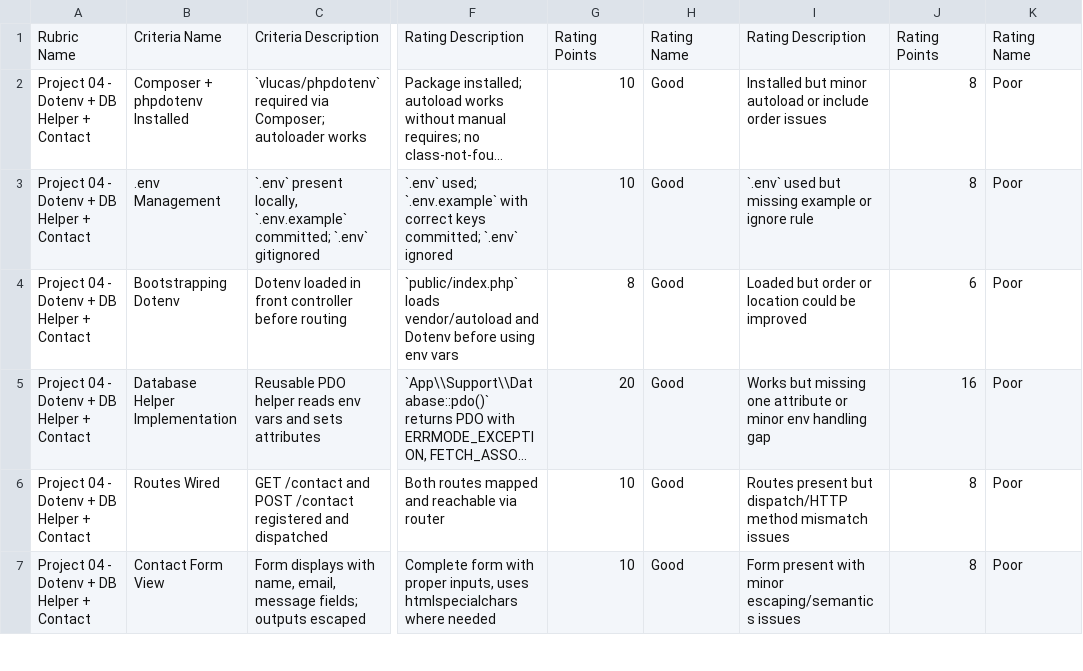
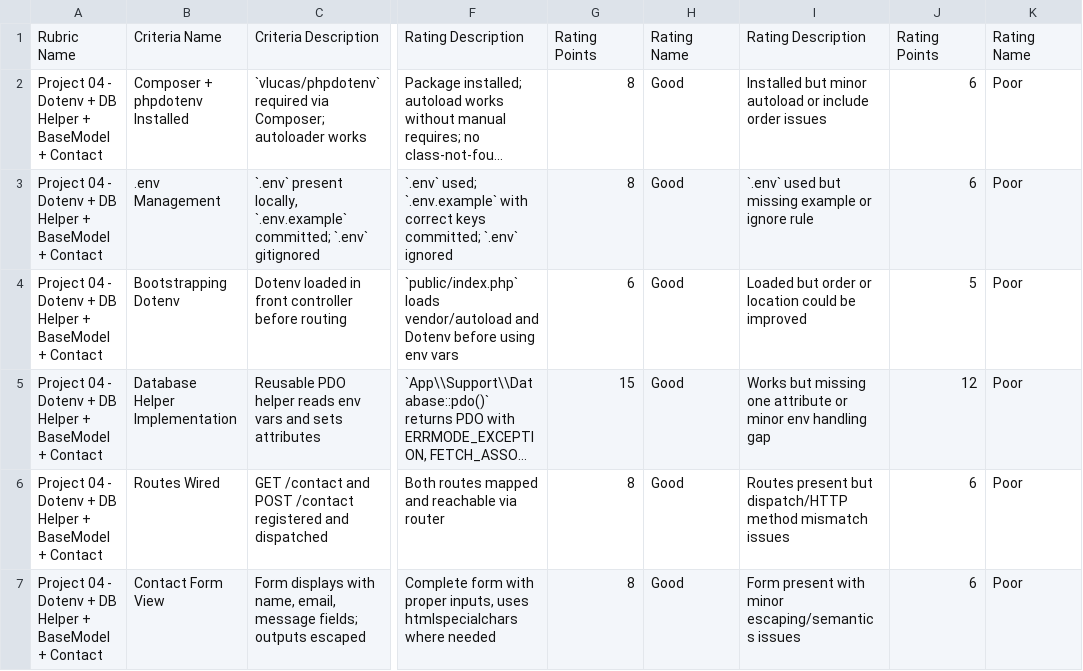
Before and after one commit to gtuck/web3400-Course-Docs, a CSV file: projects/04/rubric.csv, drawn as a sheet; only a part is shown, gaps mark what is left out; long unchanged cells end in …; the diff covers the shown part only; the diff names each change by its address in the sheet, - before the commit and + after, or states it on an @@ line.

Commit message:
Update Project 04 for BaseModel and model generator
Expanded Project 04 to require a lightweight BaseModel and a code generator for models. Updated documentation, rubric, and slides to reflect the new requirements, including usage of the generated Contact model for persisting form submissions instead of direct prepared statements.

```diff
--- a/projects/04/rubric.csv
+++ b/projects/04/rubric.csv
-A2:A7: …Helper + Contact
+A2:A7: …Helper + BaseModel + Contact
-G2:G3: 10
+G2:G3: 8
-J2:J3: 8
+J2:J3: 6
-G4: 8
+G4: 6
-J4: 6
+J4: 5
-G5: 20
+G5: 15
-J5: 16
+J5: 12
-G6:G7: 10
+G6:G7: 8
-J6:J7: 8
+J6:J7: 6
```
Also changed, not shown: 2 added rows and 13 edited cells elsewhere in this file, 3 other files.
